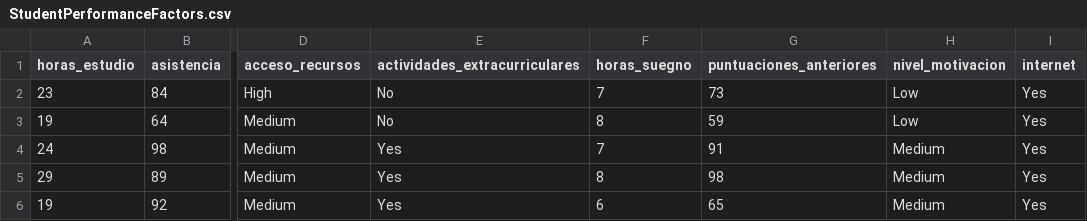
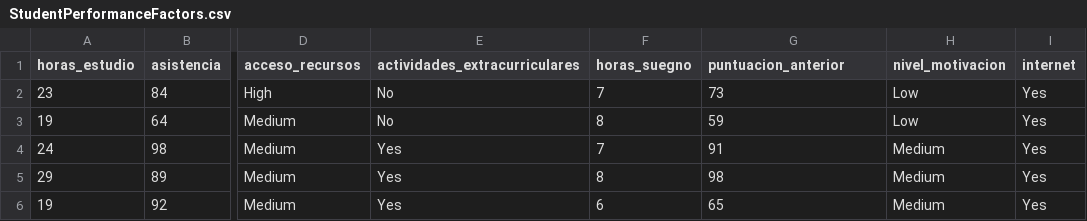
Before and after one commit to casaorozco1904-ship-it/Estadistica2026, a CSV file: U2/StudentPerformanceFactors.csv, drawn as a sheet; only a part is shown, gaps mark what is left out; the diff names each change by its address in the sheet, - before the commit and + after, or states it on an @@ line.

Commit message:
Update StudentPerformanceFactors.csv

```diff
--- a/U2/StudentPerformanceFactors.csv
+++ b/U2/StudentPerformanceFactors.csv
-G1: puntuaciones_anteriores
+G1: puntuacion_anterior
```
